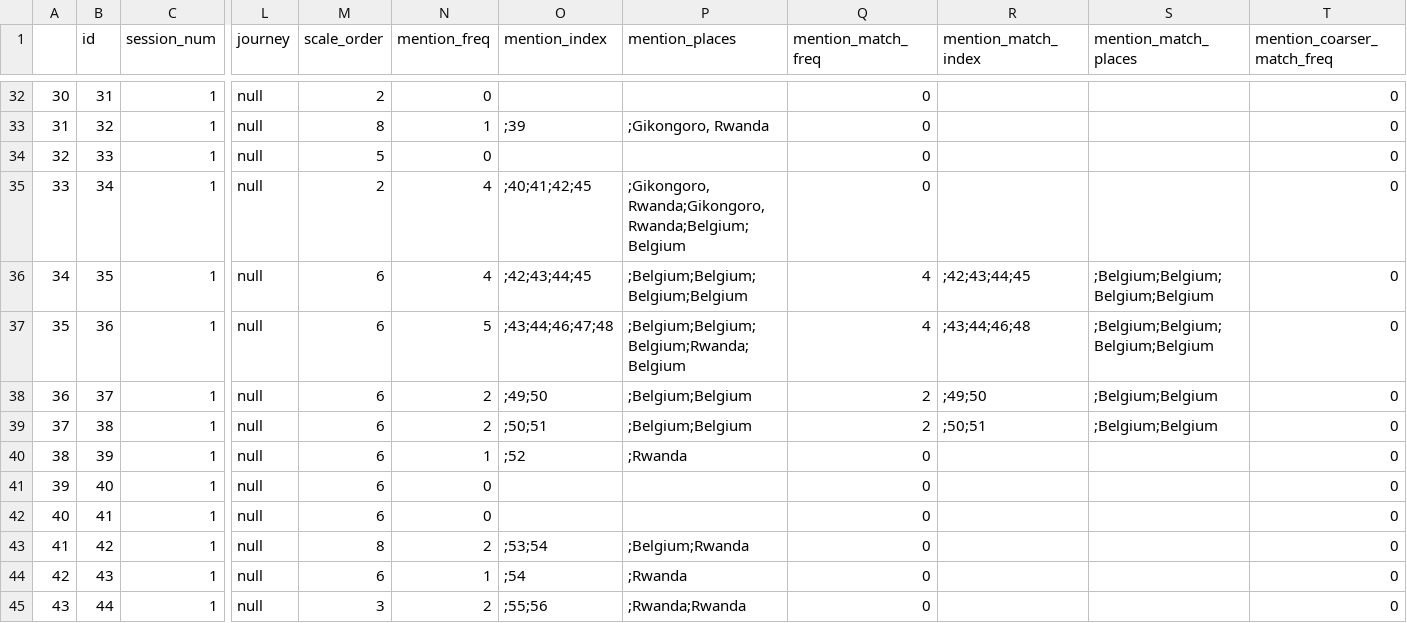
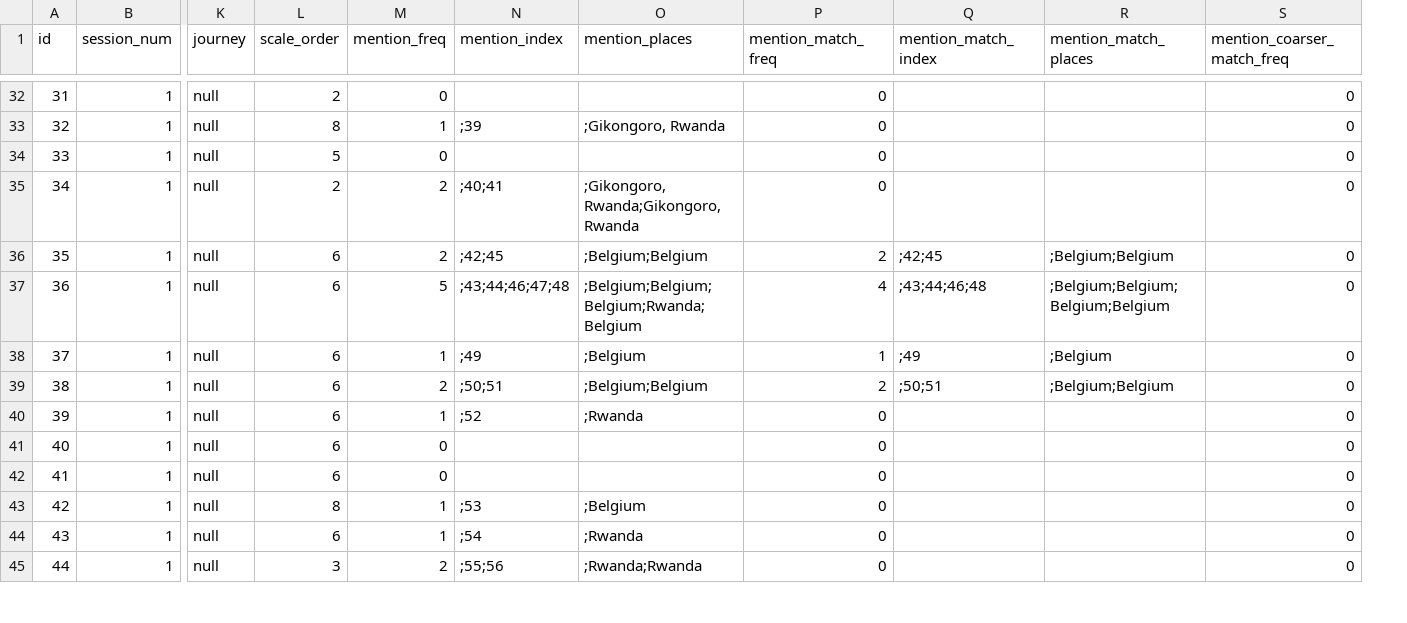
Before and after one commit to geomedialab/lifestories, a CSV file: EXPORT/eh_su.csv, drawn as a sheet; only a part is shown, gaps mark what is left out; removed rows and columns are numbered as before the commit, all else as after; the diff covers the shown part only; the diff names each change by its address in the sheet, - before the commit and + after, or states it on an @@ line.

```diff
--- a/EXPORT/eh_su.csv
+++ b/EXPORT/eh_su.csv
-column A, rows 32-45: 30 | 31 | 32 | 33 | 34 | 35 | 36 | 37 | 38 | 39 | 40 | 41 | 42 | 43
-M35:M36 (mention_freq): 4
+M35:M36 (mention_freq): 2
-N35 (mention_index): ;40;41;42;45
+N35 (mention_index): ;40;41
-O35 (mention_places): ;Gikongoro, Rwanda;Gikongoro, Rwanda;Belgium;Belgium
+O35 (mention_places): ;Gikongoro, Rwanda;Gikongoro, Rwanda
-N36 (mention_index): ;42;43;44;45
+N36 (mention_index): ;42;45
-O36 (mention_places): ;Belgium;Belgium;Belgium;Belgium
+O36 (mention_places): ;Belgium;Belgium
-P36 (mention_match_freq): 4
+P36 (mention_match_freq): 2
-Q36 (mention_match_index): ;42;43;44;45
+Q36 (mention_match_index): ;42;45
-R36 (mention_match_places): ;Belgium;Belgium;Belgium;Belgium
+R36 (mention_match_places): ;Belgium;Belgium
-M38 (mention_freq): 2
+M38 (mention_freq): 1
-N38 (mention_index): ;49;50
+N38 (mention_index): ;49
-O38 (mention_places): ;Belgium;Belgium
+O38 (mention_places): ;Belgium
-P38 (mention_match_freq): 2
+P38 (mention_match_freq): 1
-Q38 (mention_match_index): ;49;50
+Q38 (mention_match_index): ;49
-R38 (mention_match_places): ;Belgium;Belgium
+R38 (mention_match_places): ;Belgium
-M43 (mention_freq): 2
+M43 (mention_freq): 1
-N43 (mention_index): ;53;54
+N43 (mention_index): ;53
-O43 (mention_places): ;Belgium;Rwanda
+O43 (mention_places): ;Belgium
```
Also changed, not shown: 81 edited cells elsewhere in this file, EXPORT/ap_pm.csv, EXPORT/ap_su.csv, 27 other files.
